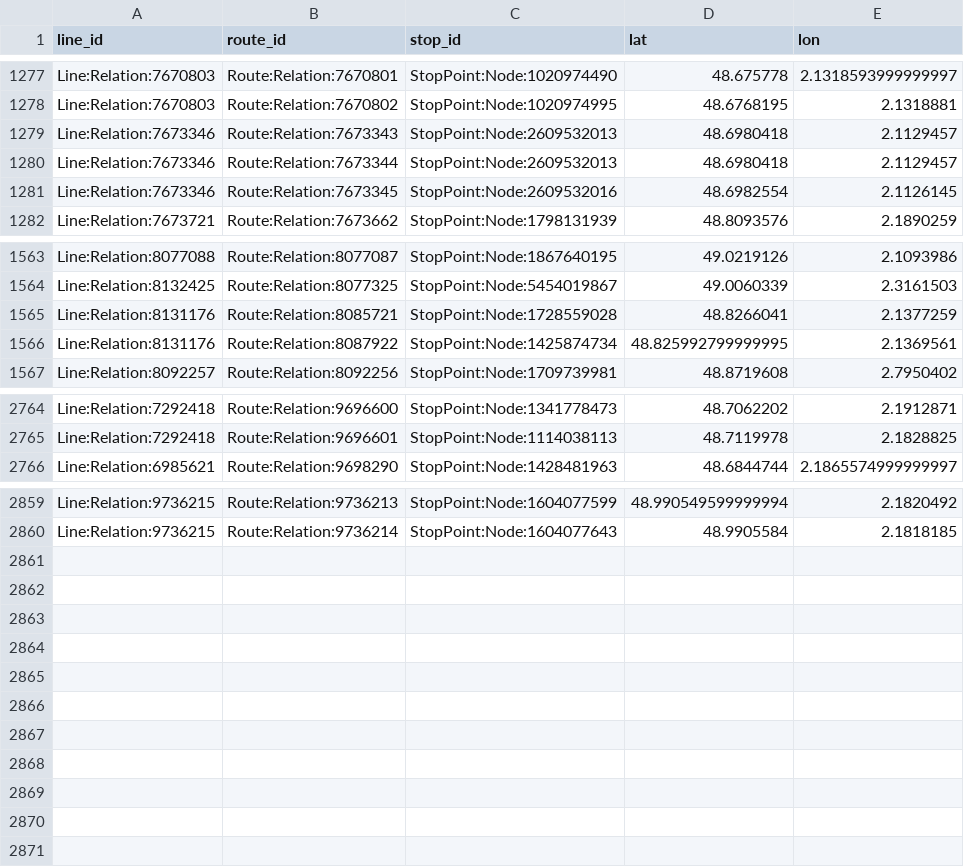
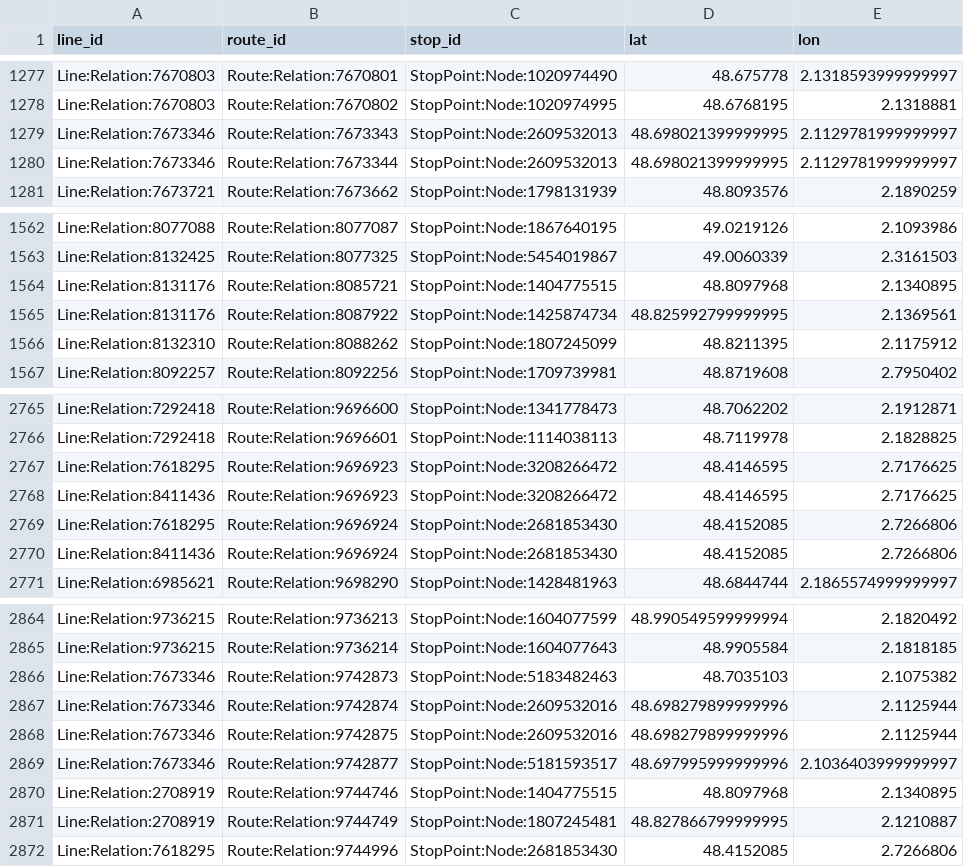
Before and after one commit to Jungle-Bus/ref-fr-STIF, a CSV file: data/osmose_relations_with_coord.csv, drawn as a sheet; only a part is shown, gaps mark what is left out; the diff covers the shown part only.

```diff
--- a/data/osmose_relations_with_coord.csv
+++ b/data/osmose_relations_with_coord.csv
@@ -1278,5 +1278,4 @@ Line:Relation:7670803,Route:Relation:7670801,StopPoint:Node:1020974490,48.675778
 Line:Relation:7670803,Route:Relation:7670802,StopPoint:Node:1020974995,48.6768195,2.1318881
-Line:Relation:7673346,Route:Relation:7673343,StopPoint:Node:2609532013,48.6980418,2.1129457
-Line:Relation:7673346,Route:Relation:7673344,StopPoint:Node:2609532013,48.6980418,2.1129457
-Line:Relation:7673346,Route:Relation:7673345,StopPoint:Node:2609532016,48.6982554,2.1126145
+Line:Relation:7673346,Route:Relation:7673343,StopPoint:Node:2609532013,48.698021399999995,2.1129781999999997
+Line:Relation:7673346,Route:Relation:7673344,StopPoint:Node:2609532013,48.698021399999995,2.1129781999999997
 Line:Relation:7673721,Route:Relation:7673662,StopPoint:Node:1798131939,48.8093576,2.1890259
@@ -1564,4 +1563,5 @@ Line:Relation:8077088,Route:Relation:8077087,StopPoint:Node:1867640195,49.021912
 Line:Relation:8132425,Route:Relation:8077325,StopPoint:Node:5454019867,49.0060339,2.3161503
-Line:Relation:8131176,Route:Relation:8085721,StopPoint:Node:1728559028,48.8266041,2.1377259
+Line:Relation:8131176,Route:Relation:8085721,StopPoint:Node:1404775515,48.8097968,2.1340895
 Line:Relation:8131176,Route:Relation:8087922,StopPoint:Node:1425874734,48.825992799999995,2.1369561
+Line:Relation:8132310,Route:Relation:8088262,StopPoint:Node:1807245099,48.8211395,2.1175912
 Line:Relation:8092257,Route:Relation:8092256,StopPoint:Node:1709739981,48.8719608,2.7950402
@@ -2765,2 +2766,6 @@ Line:Relation:7292418,Route:Relation:9696600,StopPoint:Node:1341778473,48.706220
 Line:Relation:7292418,Route:Relation:9696601,StopPoint:Node:1114038113,48.7119978,2.1828825
+Line:Relation:7618295,Route:Relation:9696923,StopPoint:Node:3208266472,48.4146595,2.7176625
+Line:Relation:8411436,Route:Relation:9696923,StopPoint:Node:3208266472,48.4146595,2.7176625
+Line:Relation:7618295,Route:Relation:9696924,StopPoint:Node:2681853430,48.4152085,2.7266806
+Line:Relation:8411436,Route:Relation:9696924,StopPoint:Node:2681853430,48.4152085,2.7266806
 Line:Relation:6985621,Route:Relation:9698290,StopPoint:Node:1428481963,48.6844744,2.1865574999999997
@@ -2860 +2865,8 @@ Line:Relation:9736215,Route:Relation:9736213,StopPoint:Node:1604077599,48.990549
 Line:Relation:9736215,Route:Relation:9736214,StopPoint:Node:1604077643,48.9905584,2.1818185
+Line:Relation:7673346,Route:Relation:9742873,StopPoint:Node:5183482463,48.7035103,2.1075382
+Line:Relation:7673346,Route:Relation:9742874,StopPoint:Node:2609532016,48.698279899999996,2.1125944
+Line:Relation:7673346,Route:Relation:9742875,StopPoint:Node:2609532016,48.698279899999996,2.1125944
+Line:Relation:7673346,Route:Relation:9742877,StopPoint:Node:5181593517,48.697995999999996,2.1036403999999997
+Line:Relation:2708919,Route:Relation:9744746,StopPoint:Node:1404775515,48.8097968,2.1340895
+Line:Relation:2708919,Route:Relation:9744749,StopPoint:Node:1807245481,48.827866799999995,2.1210887
+Line:Relation:7618295,Route:Relation:9744996,StopPoint:Node:2681853430,48.4152085,2.7266806
```
Also changed, not shown: 1 added row and 20 edited cells elsewhere in this file, data/idf_routes.csv, data/lignes.csv, 3 other files.
